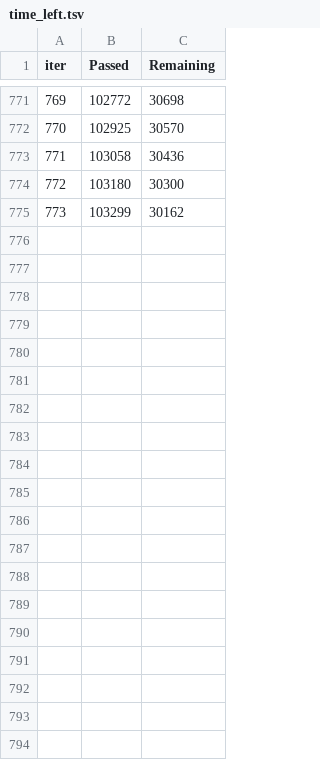
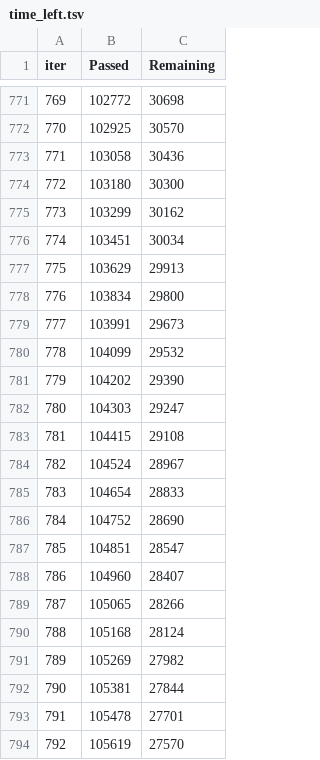
Before and after one commit to attilajam/cfrm421-finalproj, a TSV file: catboost_info/time_left.tsv, drawn as a sheet; only a part is shown, gaps mark what is left out; the diff covers the shown part only.

Commit message:
Hyperparamter Tuning for Catboost

```diff
--- a/catboost_info/time_left.tsv
+++ b/catboost_info/time_left.tsv
@@ -775 +775,20 @@ iter	Passed	Remaining
 773	103299	30162
+774	103451	30034
+775	103629	29913
+776	103834	29800
+777	103991	29673
+778	104099	29532
+779	104202	29390
+780	104303	29247
+781	104415	29108
+782	104524	28967
+783	104654	28833
+784	104752	28690
+785	104851	28547
+786	104960	28407
+787	105065	28266
+788	105168	28124
+789	105269	27982
+790	105381	27844
+791	105478	27701
+792	105619	27570
```
Also changed, not shown: 34 added rows elsewhere in this file, catboost_info/learn_error.tsv, 2 other files.
